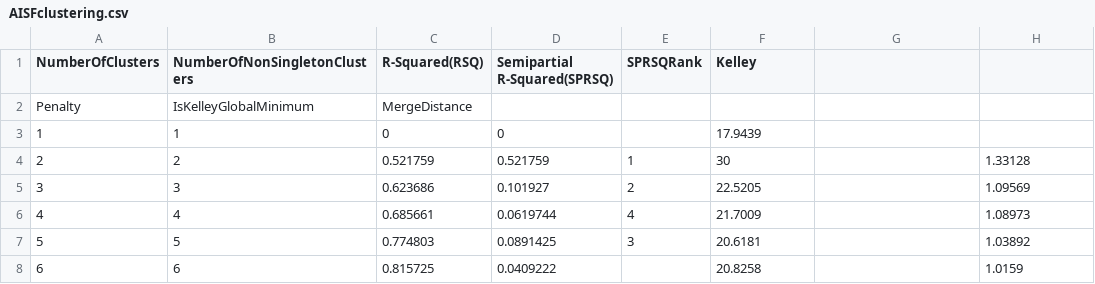
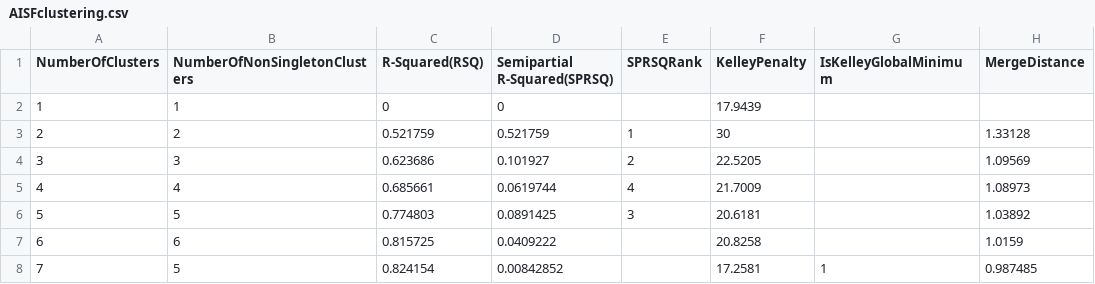
Before and after one commit to xh313/compchem, a CSV file: AISFclustering.csv, drawn as a sheet; only a part is shown; the shorter side is filled out with more unchanged rows.

Commit message:
Update AISFclustering.csv

```diff
--- a/AISFclustering.csv
+++ b/AISFclustering.csv
@@ -1,3 +1,2 @@
-NumberOfClusters,NumberOfNonSingletonClusters,R-Squared(RSQ),Semipartial R-Squared(SPRSQ),SPRSQRank,Kelley
-Penalty,IsKelleyGlobalMinimum,MergeDistance
+NumberOfClusters,NumberOfNonSingletonClusters,R-Squared(RSQ),Semipartial R-Squared(SPRSQ),SPRSQRank,KelleyPenalty,IsKelleyGlobalMinimum,MergeDistance
         1,1,0,0,,17.9439,,
```
